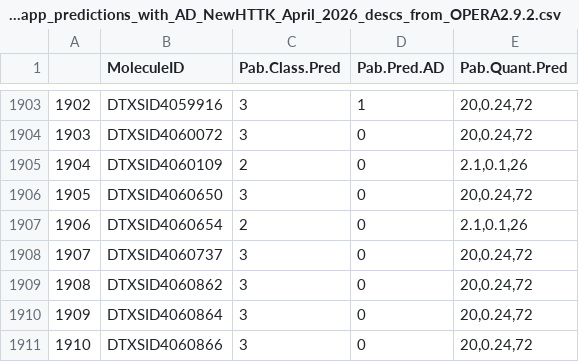
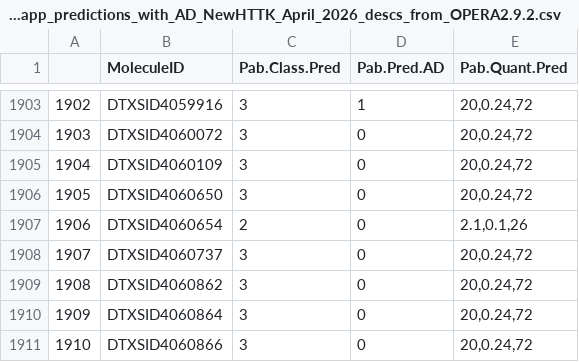
Before and after one commit to ULRI-CIRI/httkqsprs, a CSV file: PredictionWorkflow/Rpackagedemo/Novel_papp_predictions_with_AD_NewHTTK_April_2026_descs_from_OPERA2.9.2.csv, drawn as a sheet; only a part is shown, gaps mark what is left out.

```diff
--- a/PredictionWorkflow/Rpackagedemo/Novel_papp_predictions_with_AD_NewHTTK_April_2026_descs_from_OPERA2.9.2.csv
+++ b/PredictionWorkflow/Rpackagedemo/Novel_papp_predictions_with_AD_NewHTTK_April_2026_descs_from_OPERA2.9.2.csv
@@ -1904,3 +1904,3 @@
 "1903","DTXSID4060072","3",0,"20,0.24,72"
-"1904","DTXSID4060109","2",0,"2.1,0.1,26"
+"1904","DTXSID4060109","3",0,"20,0.24,72"
 "1905","DTXSID4060650","3",0,"20,0.24,72"
```
Also changed, not shown: 10 other files.
